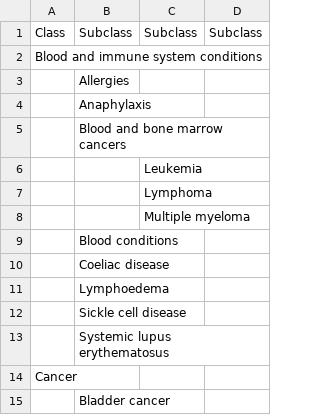
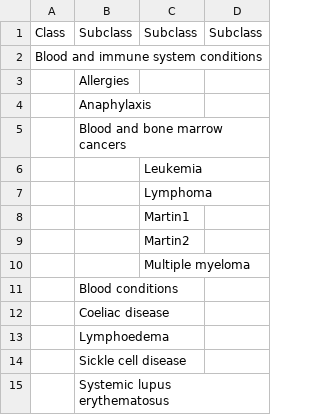
Before and after one commit to nice-digital/ontologies, a CSV file: skoscsv/Conditions and diseases.csv, drawn as a sheet; only a part is shown; the shorter side is filled out with more unchanged rows.

Commit message:
Update Conditions and diseases.csv
Testing

```diff
--- a/skoscsv/Conditions and diseases.csv
+++ b/skoscsv/Conditions and diseases.csv
@@ -7,2 +7,4 @@ Blood and immune system conditions,,,
 ,,Lymphoma,
+,,Martin1,
+,,Martin2,
 ,,Multiple myeloma,
```
